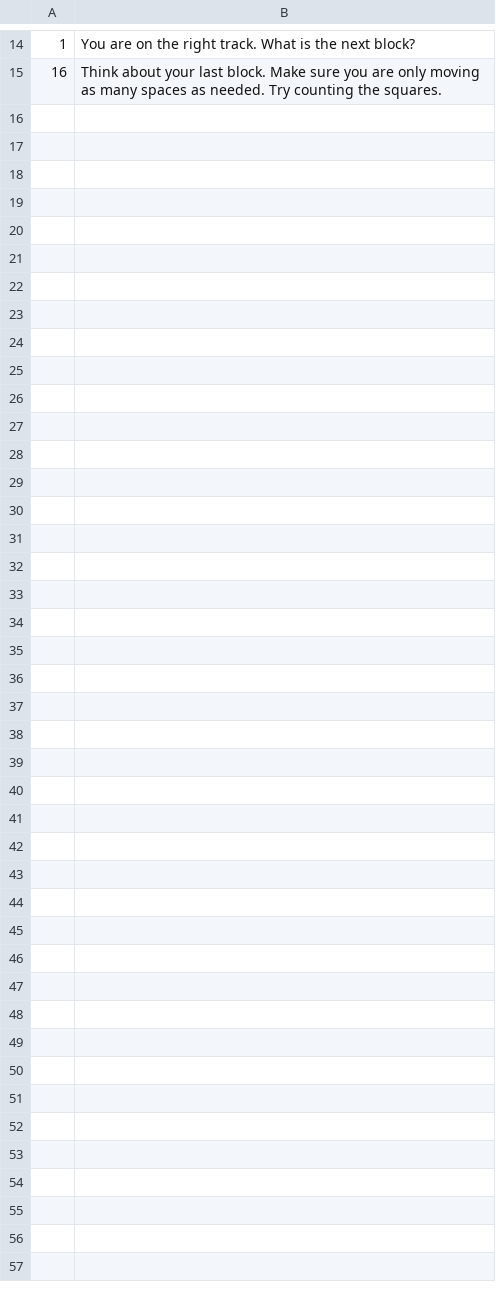
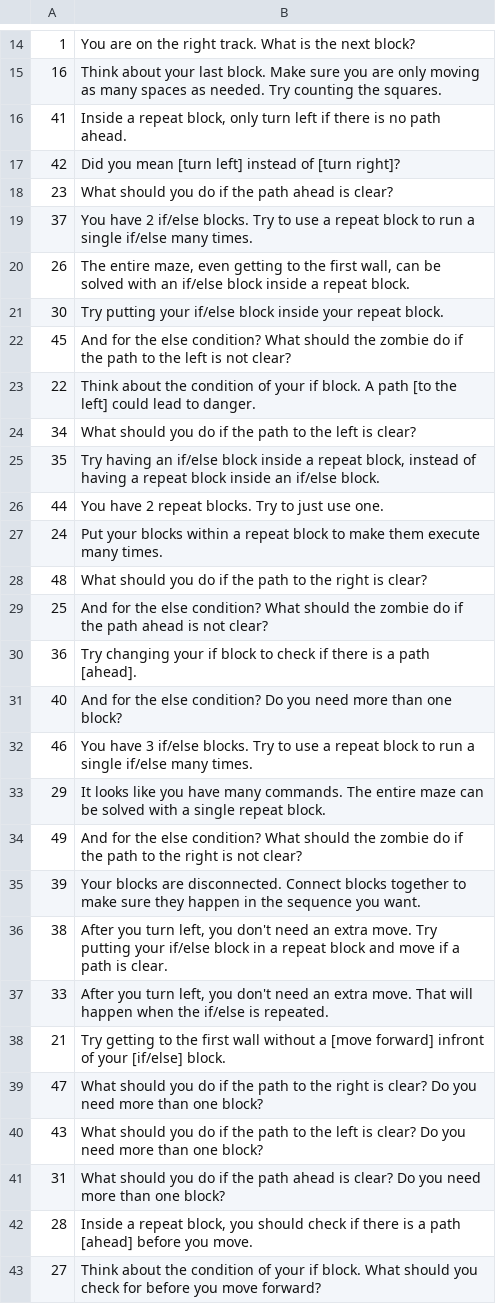
Before and after one commit to bcjordan/dashboard, a TSV file: config/stanford-hint-messages.tsv, drawn as a sheet; only a part is shown, gaps mark what is left out; the diff names each change by its address in the sheet, - before the commit and + after, or states it on an @@ line.

Commit message:
Added Stanford level 17 hints. Used these two awk scripts to ensure that ids didn't overlap with level 3 hints:  cat commentTxt.tsv | awk 'BEGIN { FS = "\t" } ; {printf ("%d\t%s\n", $1 + 20, $2)}' >> stanford-hint-messages.tsv  cat xmlComments.tsv | awk 'BEGIN { FS = "\t" } ; {printf ("%d\t%d\n", $1, $2 + 20)}' >> stanford-hint-ids.tsv As before, removed level 0 (correct program) and level indicating no blocks provided (12 -> 32).

```diff
--- a/config/stanford-hint-messages.tsv
+++ b/config/stanford-hint-messages.tsv
+row 16: 41 | Inside a repeat block, only turn left if there is no path ahead.
+row 17: 42 | Did you mean [turn left] instead of [turn right]?
+row 18: 23 | What should you do if the path ahead is clear?
+row 19: 37 | You have 2 if/else blocks. Try to use a repeat block to run a single if/else many times.
+row 20: 26 | The entire maze, even getting to the first wall, can be solved with an if/else block inside a repeat block.
+row 21: 30 | Try putting your if/else block inside your repeat block.
+row 22: 45 | And for the else condition? What should the zombie do if the path to the left is not clear?
+row 23: 22 | Think about the condition of your if block. A path [to the left] could lead to danger.
+row 24: 34 | What should you do if the path to the left is clear?
+row 25: 35 | Try having an if/else block inside a repeat block, instead of having a repeat block inside an if/else block.
+row 26: 44 | You have 2 repeat blocks. Try to just use one.
+row 27: 24 | Put your blocks within a repeat block to make them execute many times.
+row 28: 48 | What should you do if the path to the right is clear?
+row 29: 25 | And for the else condition? What should the zombie do if the path ahead is not clear?
+row 30: 36 | Try changing your if block to check if there is a path [ahead].
+row 31: 40 | And for the else condition? Do you need more than one block?
+row 32: 46 | You have 3 if/else blocks. Try to use a repeat block to run a single if/else many times.
+row 33: 29 | It looks like you have many commands. The entire maze can be solved with a single repeat block.
+row 34: 49 | And for the else condition? What should the zombie do if the path to the right is not clear?
+row 35: 39 | Your blocks are disconnected. Connect blocks together to make sure they happen in the sequence you want.
+row 36: 38 | After you turn left, you don't need an extra move. Try putting your if/else block in a repeat block and move if a path is clear.
+row 37: 33 | After you turn left, you don't need an extra move. That will happen when the if/else is repeated.
+row 38: 21 | Try getting to the first wall without a [move forward] infront of your [if/else] block.
+row 39: 47 | What should you do if the path to the right is clear? Do you need more than one block?
+row 40: 43 | What should you do if the path to the left is clear? Do you need more than one block?
+row 41: 31 | What should you do if the path ahead is clear? Do you need more than one block?
+row 42: 28 | Inside a repeat block, you should check if there is a path [ahead] before you move.
+row 43: 27 | Think about the condition of your if block. What should you check for before you move forward?
```
Also changed, not shown: 1 other file.
